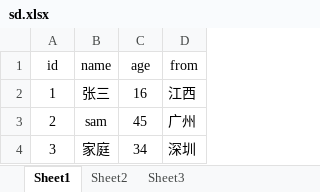
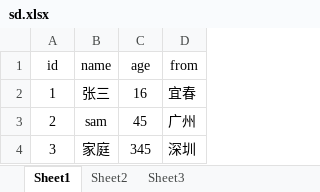
Before and after one commit to yangjialu/maven01, an Excel workbook: sd.xlsx, sheet Sheet1, drawn as a sheet; values as stored, in another font and other column widths than the file's, no borders; the diff names each change by its address in the sheet, - before the commit and + after, or states it on an @@ line.

```diff
--- a/sd.xlsx (sheet Sheet1)
+++ b/sd.xlsx (sheet Sheet1)
-D2 (from): 江西
+D2 (from): 宜春
-C4 (age): 34
+C4 (age): 345
```
Also changed, not shown: 8 other files.
